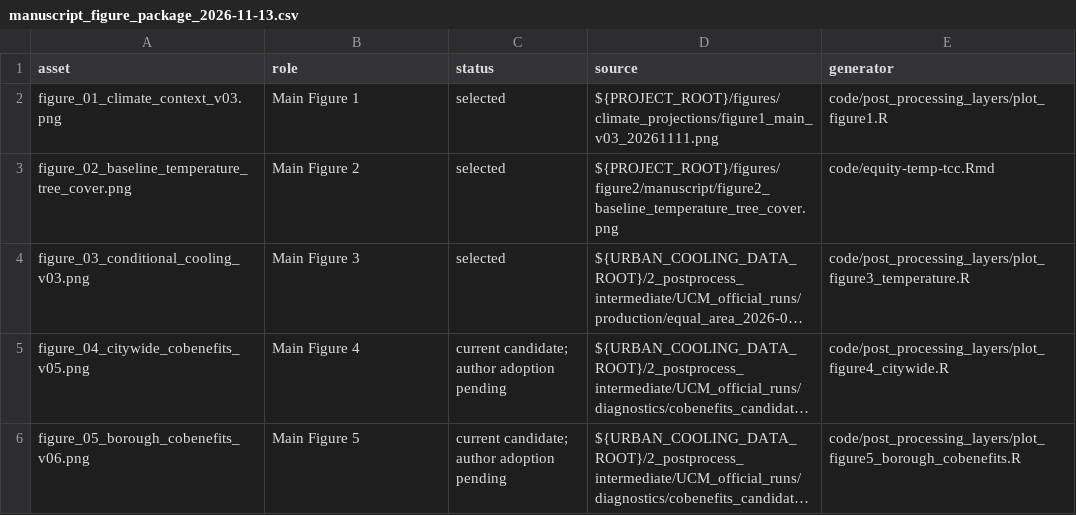
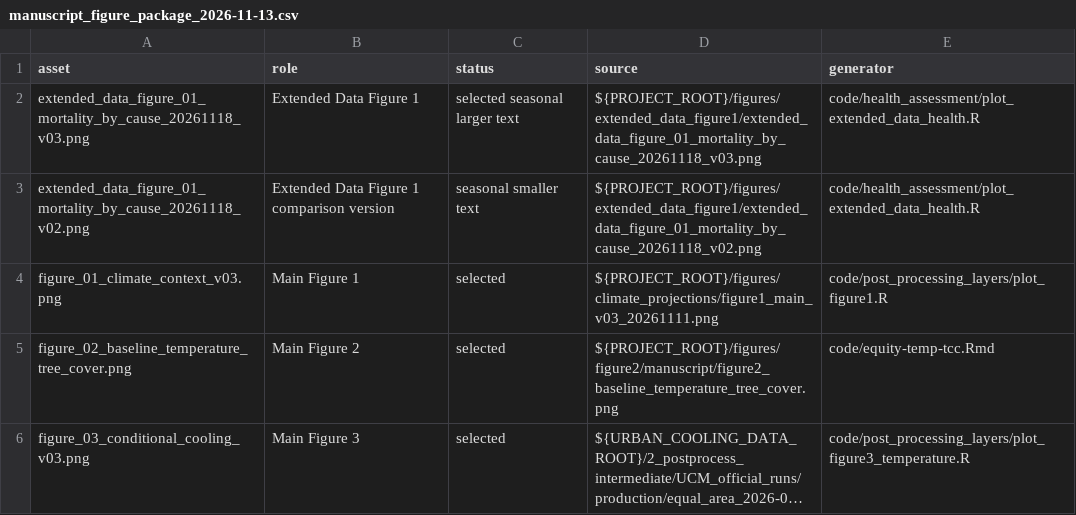
Before and after one commit to natcap/urban-cooling-health, a CSV file: code/workflows/configs/manuscript_figure_package_2026-11-13.csv, drawn as a sheet; only a part is shown; the shorter side is filled out with more unchanged rows; long unchanged cells end in ….

```diff
--- a/code/workflows/configs/manuscript_figure_package_2026-11-13.csv
+++ b/code/workflows/configs/manuscript_figure_package_2026-11-13.csv
@@ -1,2 +1,4 @@
 asset,role,status,source,generator
+extended_data_figure_01_mortality_by_cause_20261118_v03.png,Extended Data Figure 1,selected seasonal larger text,${PROJECT_ROOT}/figures/extended_data_figure1/extended_data_figure_01_mortality_by_cause_20261118_v03.png,code/health_assessment/plot_extended_data_health.R
+extended_data_figure_01_mortality_by_cause_20261118_v02.png,Extended Data Figure 1 comparison version,seasonal smaller text,${PROJECT_ROOT}/figures/extended_data_figure1/extended_data_figure_01_mortality_by_cause_20261118_v02.png,code/health_assessment/plot_extended_data_health.R
 figure_01_climate_context_v03.png,Main Figure 1,selected,${PROJECT_ROOT}/figures/climate_projections/figure1_main_v03_20261111.png,code/post_processing_layers/plot_figure1.R
```
Also changed, not shown: figures/manuscript_current/manifest.csv, 13 other files.
